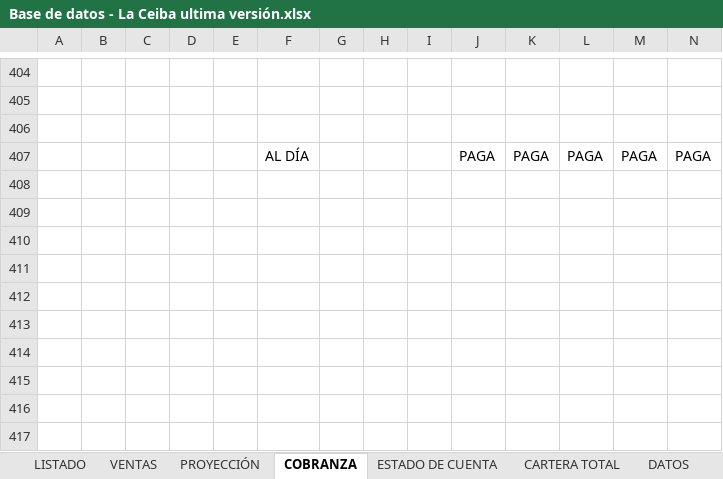
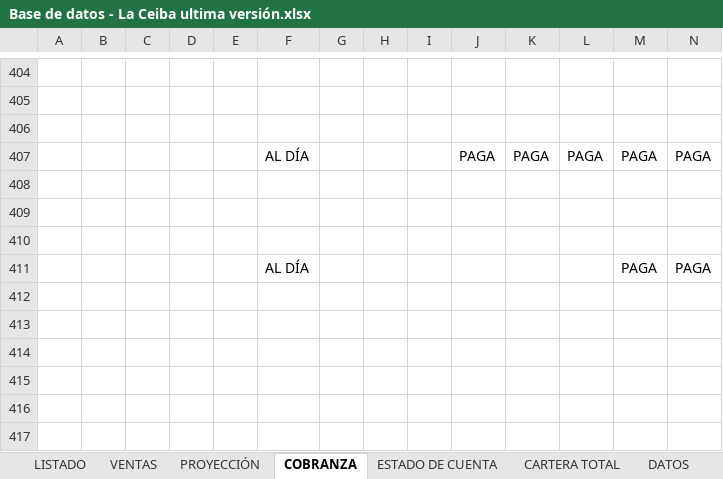
Before and after one commit to ferneyrtic/CeibaApp, an Excel workbook: Base de datos - La Ceiba ultima versión.xlsx, sheet COBRANZA, drawn as a sheet; only a part is shown, gaps mark what is left out; values as stored, in another font and other column widths than the file's, no borders; rows hold the shown columns only; the diff names each change by its address in the sheet, - before the commit and + after, or states it on an @@ line.

```diff
--- a/Base de datos - La Ceiba ultima versión.xlsx (sheet COBRANZA)
+++ b/Base de datos - La Ceiba ultima versión.xlsx (sheet COBRANZA)
-row 411: (empty)
+row 411:  |  |  |  |  | AL DÍA |  |  |  |  |  |  | PAGA | PAGA
```
Also changed, not shown: sheet PROYECCIÓN.
